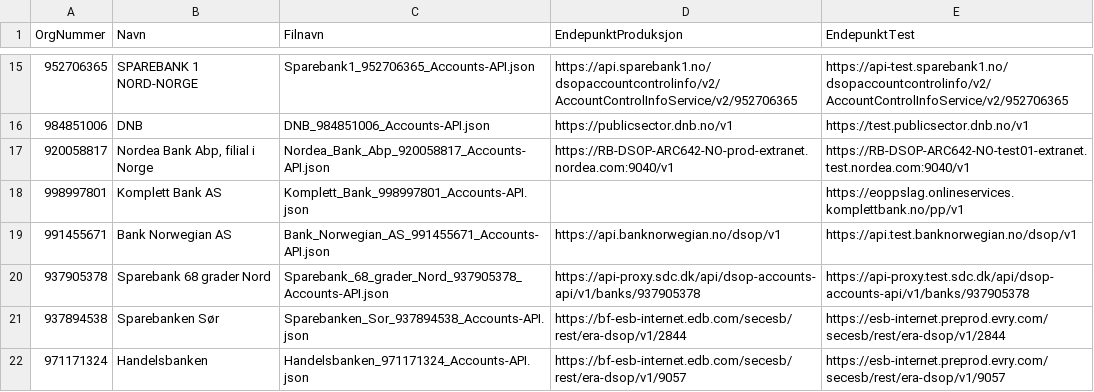
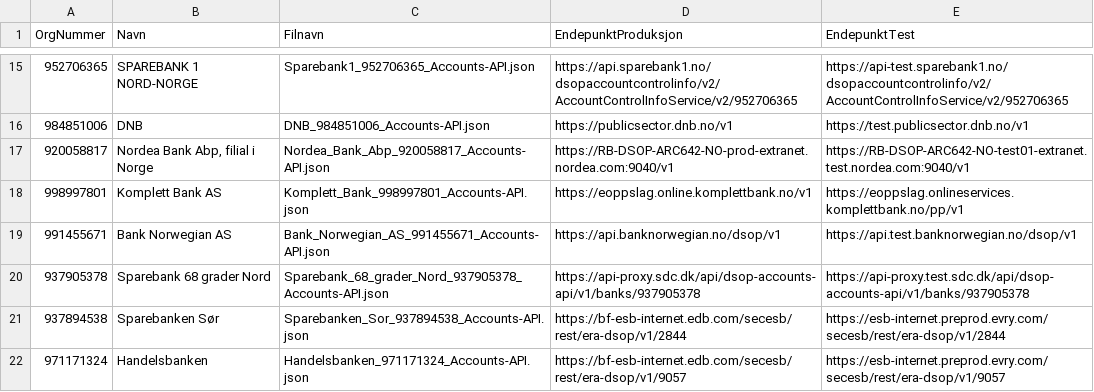
Before and after one commit to Informasjonsforvaltning/dsop-api-spesifikasjoner, a CSV file: banker.csv, drawn as a sheet; only a part is shown, gaps mark what is left out.

Commit message:
Add production endpoint for Komplett Bank AS

```diff
--- a/banker.csv
+++ b/banker.csv
@@ -17,3 +17,3 @@ OrgNummer,Navn,Filnavn,EndepunktProduksjon,EndepunktTest
 920058817,"Nordea Bank Abp, filial i Norge",Nordea_Bank_Abp_920058817_Accounts-API.json,https://RB-DSOP-ARC642-NO-prod-extranet.nordea.com:9040/v1,https://RB-DSOP-ARC642-NO-test01-extranet.test.nordea.com:9040/v1
-998997801,"Komplett Bank AS",Komplett_Bank_998997801_Accounts-API.json,,https://eoppslag.onlineservices.komplettbank.no/pp/v1
+998997801,"Komplett Bank AS",Komplett_Bank_998997801_Accounts-API.json,https://eoppslag.online.komplettbank.no/v1,https://eoppslag.onlineservices.komplettbank.no/pp/v1
 991455671,"Bank Norwegian AS",Bank_Norwegian_AS_991455671_Accounts-API.json,https://api.banknorwegian.no/dsop/v1,https://api.test.banknorwegian.no/dsop/v1
```
